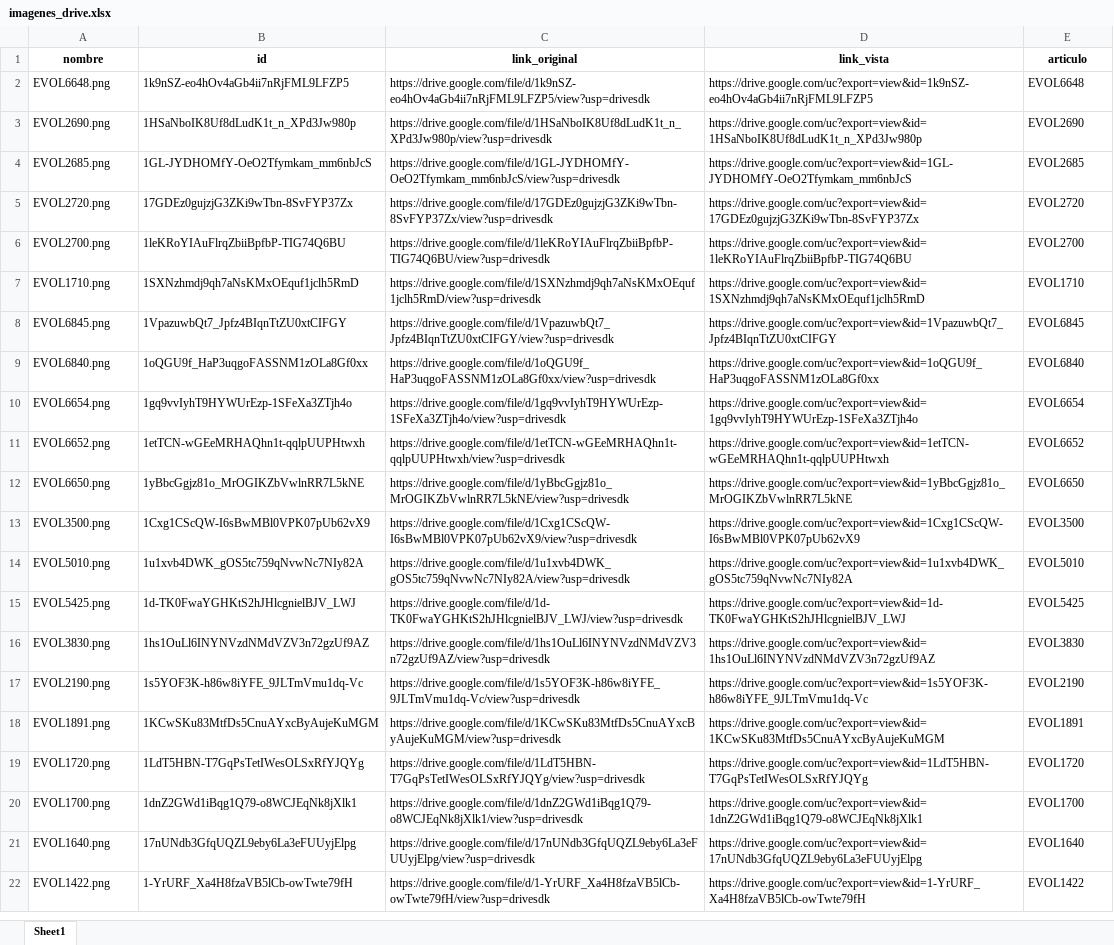
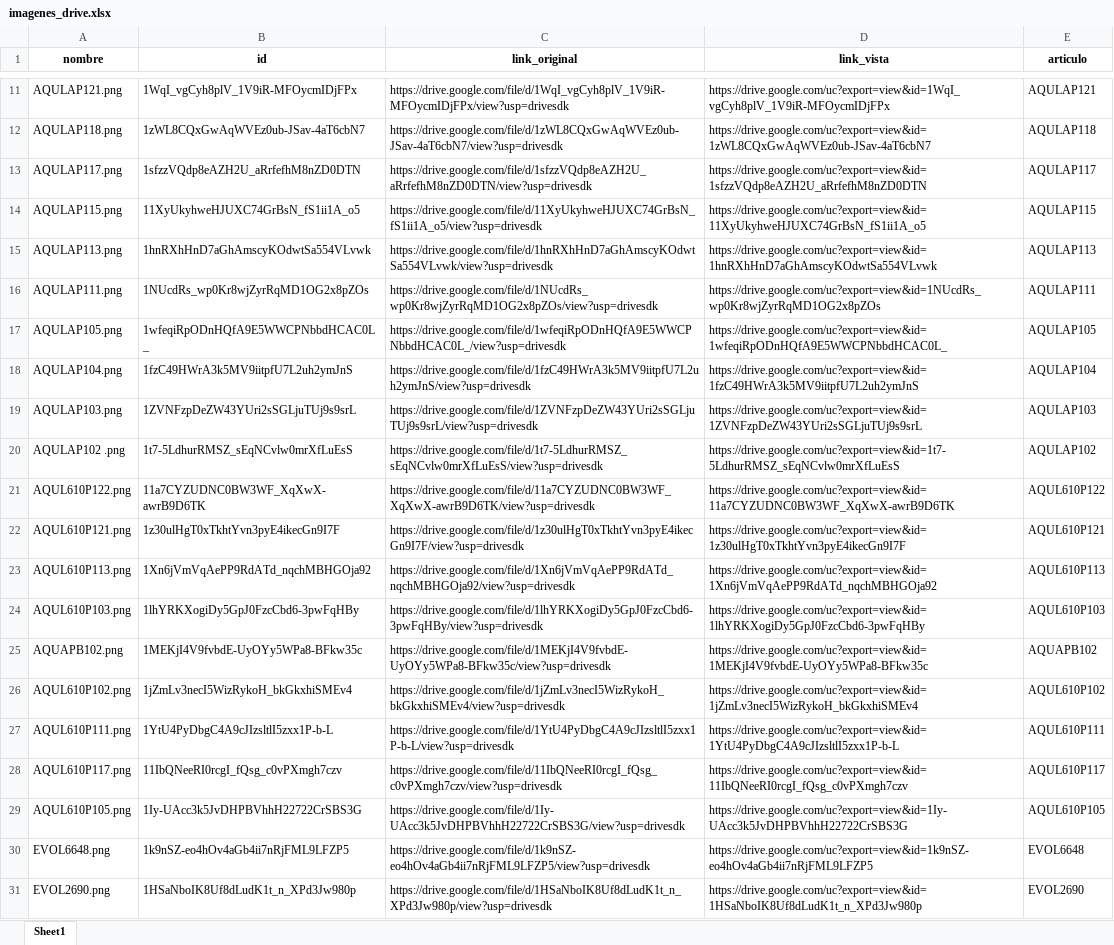
Before and after one commit to ferremax-cat/pinterest-f, an Excel workbook: imagenes_drive.xlsx, sheet Sheet1, drawn as a sheet; only a part is shown, gaps mark what is left out; the shorter side is filled out with more unchanged rows; values as stored, in another font and other column widths than the file's, no borders; the diff covers the shown part only; the diff names each change by its address in the sheet, - before the commit and + after, or states it on an @@ line.

```diff
--- a/imagenes_drive.xlsx (sheet Sheet1)
+++ b/imagenes_drive.xlsx (sheet Sheet1)
+row 11: AQULAP121.png | 1WqI_vgCyh8plV_1V9iR-MFOycmIDjFPx | https://drive.google.com/file/d/1WqI_vgCyh8plV_1V9iR-MFOycmIDjFPx/view?usp=drivesdk | https://drive.google.com/uc?export=view&id=1WqI_vgCyh8plV_1V9iR-MFOycmIDjFPx | AQULAP121
+row 12: AQULAP118.png | 1zWL8CQxGwAqWVEz0ub-JSav-4aT6cbN7 | https://drive.google.com/file/d/1zWL8CQxGwAqWVEz0ub-JSav-4aT6cbN7/view?usp=drivesdk | https://drive.google.com/uc?export=view&id=1zWL8CQxGwAqWVEz0ub-JSav-4aT6cbN7 | AQULAP118
+row 13: AQULAP117.png | 1sfzzVQdp8eAZH2U_aRrfefhM8nZD0DTN | https://drive.google.com/file/d/1sfzzVQdp8eAZH2U_aRrfefhM8nZD0DTN/view?usp=drivesdk | https://drive.google.com/uc?export=view&id=1sfzzVQdp8eAZH2U_aRrfefhM8nZD0DTN | AQULAP117
+row 14: AQULAP115.png | 11XyUkyhweHJUXC74GrBsN_fS1ii1A_o5 | https://drive.google.com/file/d/11XyUkyhweHJUXC74GrBsN_fS1ii1A_o5/view?usp=drivesdk | https://drive.google.com/uc?export=view&id=11XyUkyhweHJUXC74GrBsN_fS1ii1A_o5 | AQULAP115
+row 15: AQULAP113.png | 1hnRXhHnD7aGhAmscyKOdwtSa554VLvwk | https://drive.google.com/file/d/1hnRXhHnD7aGhAmscyKOdwtSa554VLvwk/view?usp=drivesdk | https://drive.google.com/uc?export=view&id=1hnRXhHnD7aGhAmscyKOdwtSa554VLvwk | AQULAP113
+row 16: AQULAP111.png | 1NUcdRs_wp0Kr8wjZyrRqMD1OG2x8pZOs | https://drive.google.com/file/d/1NUcdRs_wp0Kr8wjZyrRqMD1OG2x8pZOs/view?usp=drivesdk | https://drive.google.com/uc?export=view&id=1NUcdRs_wp0Kr8wjZyrRqMD1OG2x8pZOs | AQULAP111
+row 17: AQULAP105.png | 1wfeqiRpODnHQfA9E5WWCPNbbdHCAC0L_ | https://drive.google.com/file/d/1wfeqiRpODnHQfA9E5WWCPNbbdHCAC0L_/view?usp=drivesdk | https://drive.google.com/uc?export=view&id=1wfeqiRpODnHQfA9E5WWCPNbbdHCAC0L_ | AQULAP105
+row 18: AQULAP104.png | 1fzC49HWrA3k5MV9iitpfU7L2uh2ymJnS | https://drive.google.com/file/d/1fzC49HWrA3k5MV9iitpfU7L2uh2ymJnS/view?usp=drivesdk | https://drive.google.com/uc?export=view&id=1fzC49HWrA3k5MV9iitpfU7L2uh2ymJnS | AQULAP104
+row 19: AQULAP103.png | 1ZVNFzpDeZW43YUri2sSGLjuTUj9s9srL | https://drive.google.com/file/d/1ZVNFzpDeZW43YUri2sSGLjuTUj9s9srL/view?usp=drivesdk | https://drive.google.com/uc?export=view&id=1ZVNFzpDeZW43YUri2sSGLjuTUj9s9srL | AQULAP103
+row 20: AQULAP102 .png | 1t7-5LdhurRMSZ_sEqNCvlw0mrXfLuEsS | https://drive.google.com/file/d/1t7-5LdhurRMSZ_sEqNCvlw0mrXfLuEsS/view?usp=drivesdk | https://drive.google.com/uc?export=view&id=1t7-5LdhurRMSZ_sEqNCvlw0mrXfLuEsS | AQULAP102
+row 21: AQUL610P122.png | 11a7CYZUDNC0BW3WF_XqXwX-awrB9D6TK | https://drive.google.com/file/d/11a7CYZUDNC0BW3WF_XqXwX-awrB9D6TK/view?usp=drivesdk | https://drive.google.com/uc?export=view&id=11a7CYZUDNC0BW3WF_XqXwX-awrB9D6TK | AQUL610P122
+row 22: AQUL610P121.png | 1z30ulHgT0xTkhtYvn3pyE4ikecGn9I7F | https://drive.google.com/file/d/1z30ulHgT0xTkhtYvn3pyE4ikecGn9I7F/view?usp=drivesdk | https://drive.google.com/uc?export=view&id=1z30ulHgT0xTkhtYvn3pyE4ikecGn9I7F | AQUL610P121
+row 23: AQUL610P113.png | 1Xn6jVmVqAePP9RdATd_nqchMBHGOja92 | https://drive.google.com/file/d/1Xn6jVmVqAePP9RdATd_nqchMBHGOja92/view?usp=drivesdk | https://drive.google.com/uc?export=view&id=1Xn6jVmVqAePP9RdATd_nqchMBHGOja92 | AQUL610P113
+row 24: AQUL610P103.png | 1lhYRKXogiDy5GpJ0FzcCbd6-3pwFqHBy | https://drive.google.com/file/d/1lhYRKXogiDy5GpJ0FzcCbd6-3pwFqHBy/view?usp=drivesdk | https://drive.google.com/uc?export=view&id=1lhYRKXogiDy5GpJ0FzcCbd6-3pwFqHBy | AQUL610P103
+row 25: AQUAPB102.png | 1MEKjI4V9fvbdE-UyOYy5WPa8-BFkw35c | https://drive.google.com/file/d/1MEKjI4V9fvbdE-UyOYy5WPa8-BFkw35c/view?usp=drivesdk | https://drive.google.com/uc?export=view&id=1MEKjI4V9fvbdE-UyOYy5WPa8-BFkw35c | AQUAPB102
+row 26: AQUL610P102.png | 1jZmLv3necI5WizRykoH_bkGkxhiSMEv4 | https://drive.google.com/file/d/1jZmLv3necI5WizRykoH_bkGkxhiSMEv4/view?usp=drivesdk | https://drive.google.com/uc?export=view&id=1jZmLv3necI5WizRykoH_bkGkxhiSMEv4 | AQUL610P102
+row 27: AQUL610P111.png | 1YtU4PyDbgC4A9cJIzsltlI5zxx1P-b-L | https://drive.google.com/file/d/1YtU4PyDbgC4A9cJIzsltlI5zxx1P-b-L/view?usp=drivesdk | https://drive.google.com/uc?export=view&id=1YtU4PyDbgC4A9cJIzsltlI5zxx1P-b-L | AQUL610P111
+row 28: AQUL610P117.png | 11IbQNeeRI0rcgI_fQsg_c0vPXmgh7czv | https://drive.google.com/file/d/11IbQNeeRI0rcgI_fQsg_c0vPXmgh7czv/view?usp=drivesdk | https://drive.google.com/uc?export=view&id=11IbQNeeRI0rcgI_fQsg_c0vPXmgh7czv | AQUL610P117
+row 29: AQUL610P105.png | 1Iy-UAcc3k5JvDHPBVhhH22722CrSBS3G | https://drive.google.com/file/d/1Iy-UAcc3k5JvDHPBVhhH22722CrSBS3G/view?usp=drivesdk | https://drive.google.com/uc?export=view&id=1Iy-UAcc3k5JvDHPBVhhH22722CrSBS3G | AQUL610P105
```
Also changed, not shown: 9 added rows elsewhere in this sheet, excel/PRODUCTOS.xlsx, 3 other files.
